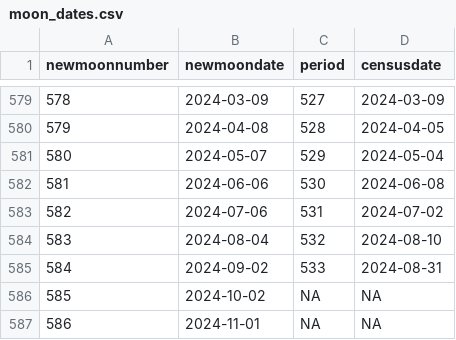
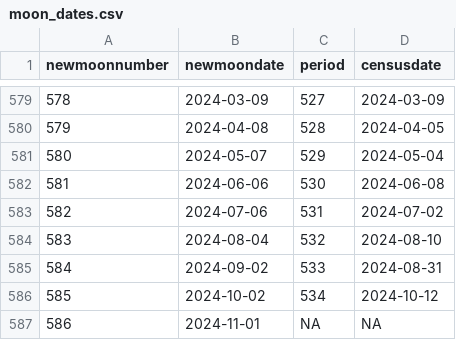
Before and after one commit to weecology/PortalData, a CSV file: Rodents/moon_dates.csv, drawn as a sheet; only a part is shown, gaps mark what is left out.

```diff
--- a/Rodents/moon_dates.csv
+++ b/Rodents/moon_dates.csv
@@ -585,3 +585,3 @@
 584,2024-09-02,533,2024-08-31
-585,2024-10-02,NA,NA
+585,2024-10-02,534,2024-10-12
 586,2024-11-01,NA,NA
```
Also changed, not shown: NDVI/ndvi.csv, Rodents/Portal_rodent_trapping.csv, 2 other files.
